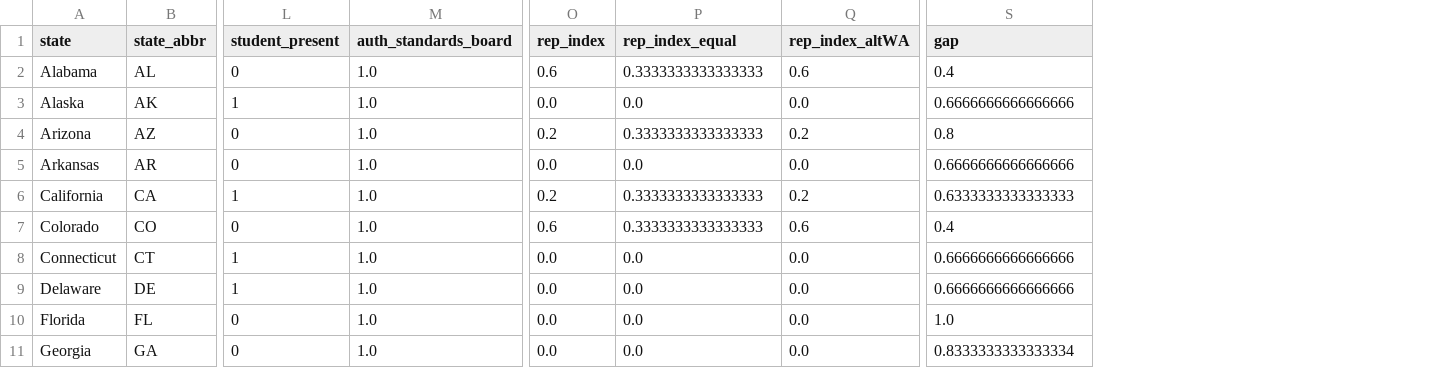
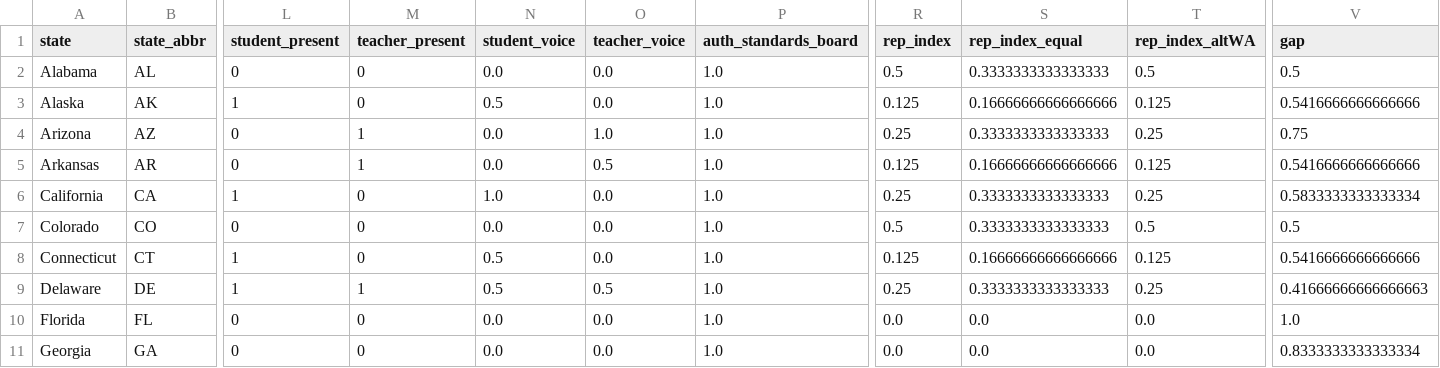
Before and after one commit to zl1212-ship-it/education-policy-care-audit, a CSV file: j5_governance/data/governance_panel.csv, drawn as a sheet; only a part is shown, gaps mark what is left out; addresses are those after the commit; the diff covers the shown part only; the diff names each change by its address in the sheet, - before the commit and + after, or states it on an @@ line.

```diff
--- a/j5_governance/data/governance_panel.csv
+++ b/j5_governance/data/governance_panel.csv
+column M (teacher_present), rows 2-11: 0 | 0 | 1 | 1 | 0 | 0 | 0 | 1 | 0 | 0
+column N (student_voice), rows 2-11: 0.0 | 0.5 | 0.0 | 0.0 | 1.0 | 0.0 | 0.5 | 0.5 | 0.0 | 0.0
+column O (teacher_voice), rows 2-11: 0.0 | 0.0 | 1.0 | 0.5 | 0.0 | 0.0 | 0.0 | 0.5 | 0.0 | 0.0
-R2 (rep_index): 0.6
+R2 (rep_index): 0.5
-T2 (rep_index_altWA): 0.6
+T2 (rep_index_altWA): 0.5
-V2 (gap): 0.4
+V2 (gap): 0.5
-R3 (rep_index): 0.0
+R3 (rep_index): 0.125
-S3 (rep_index_equal): 0.0
+S3 (rep_index_equal): 0.16666666666666666
-T3 (rep_index_altWA): 0.0
+T3 (rep_index_altWA): 0.125
-V3 (gap): 0.6666666666666666
+V3 (gap): 0.5416666666666666
-R4 (rep_index): 0.2
+R4 (rep_index): 0.25
-T4 (rep_index_altWA): 0.2
+T4 (rep_index_altWA): 0.25
-V4 (gap): 0.8
+V4 (gap): 0.75
-R5 (rep_index): 0.0
+R5 (rep_index): 0.125
-S5 (rep_index_equal): 0.0
+S5 (rep_index_equal): 0.16666666666666666
-T5 (rep_index_altWA): 0.0
+T5 (rep_index_altWA): 0.125
-V5 (gap): 0.6666666666666666
+V5 (gap): 0.5416666666666666
-R6 (rep_index): 0.2
+R6 (rep_index): 0.25
-T6 (rep_index_altWA): 0.2
+T6 (rep_index_altWA): 0.25
-V6 (gap): 0.6333333333333333
+V6 (gap): 0.5833333333333334
-R7 (rep_index): 0.6
+R7 (rep_index): 0.5
-T7 (rep_index_altWA): 0.6
+T7 (rep_index_altWA): 0.5
-V7 (gap): 0.4
+V7 (gap): 0.5
-R8 (rep_index): 0.0
+R8 (rep_index): 0.125
-S8 (rep_index_equal): 0.0
+S8 (rep_index_equal): 0.16666666666666666
-T8 (rep_index_altWA): 0.0
+T8 (rep_index_altWA): 0.125
-V8 (gap): 0.6666666666666666
+V8 (gap): 0.5416666666666666
-R9 (rep_index): 0.0
+R9 (rep_index): 0.25
-S9 (rep_index_equal): 0.0
+S9 (rep_index_equal): 0.3333333333333333
-T9 (rep_index_altWA): 0.0
+T9 (rep_index_altWA): 0.25
-V9 (gap): 0.6666666666666666
+V9 (gap): 0.41666666666666663
```
Also changed, not shown: 96 edited cells elsewhere in this file, j5_governance/data/results_summary.csv, 1 other file.
